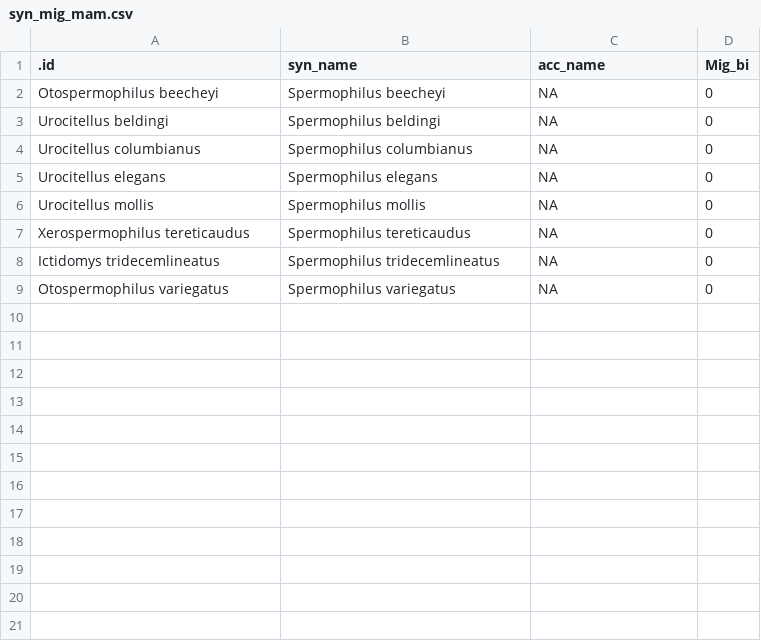
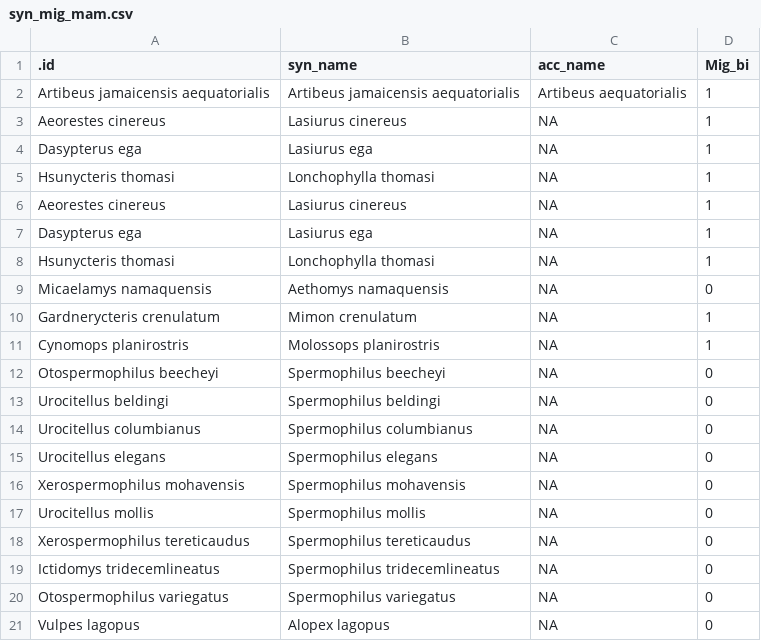
Before and after one commit to anabenlop/BergmannRule, a CSV file: BergmannsRule/Data/syn_mig_mam.csv, drawn as a sheet.

```diff
--- a/BergmannsRule/Data/syn_mig_mam.csv
+++ b/BergmannsRule/Data/syn_mig_mam.csv
@@ -1,2 +1,12 @@
 ".id","syn_name","acc_name","Mig_bi"
+"Artibeus jamaicensis aequatorialis","Artibeus jamaicensis aequatorialis","Artibeus aequatorialis",1
+"Aeorestes cinereus","Lasiurus cinereus",NA,1
+"Dasypterus ega","Lasiurus ega",NA,1
+"Hsunycteris thomasi","Lonchophylla thomasi",NA,1
+"Aeorestes cinereus","Lasiurus cinereus",NA,1
+"Dasypterus ega","Lasiurus ega",NA,1
+"Hsunycteris thomasi","Lonchophylla thomasi",NA,1
+"Micaelamys namaquensis","Aethomys namaquensis",NA,0
+"Gardnerycteris crenulatum","Mimon crenulatum",NA,1
+"Cynomops planirostris","Molossops planirostris",NA,1
 "Otospermophilus beecheyi","Spermophilus beecheyi",NA,0
@@ -5,2 +15,3 @@
 "Urocitellus elegans","Spermophilus elegans",NA,0
+"Xerospermophilus mohavensis","Spermophilus mohavensis",NA,0
 "Urocitellus mollis","Spermophilus mollis",NA,0
@@ -9 +20,2 @@
 "Otospermophilus variegatus","Spermophilus variegatus",NA,0
+"Vulpes lagopus","Alopex lagopus",NA,0
```
Also changed, not shown: BergmannsRule/Data/syn_itis_mam.csv, 9 other files.
